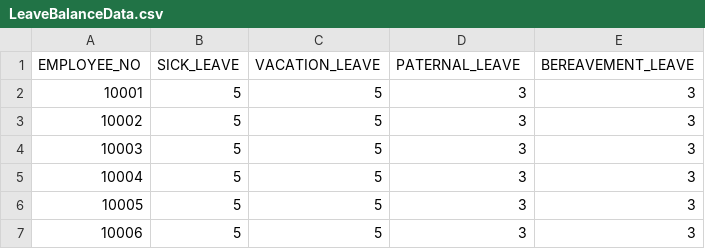
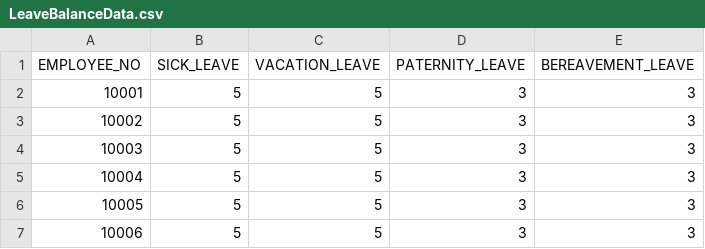
Before and after one commit to DroidZeroCodes/Payroll_System, a CSV file: src/com/mmdc_group10_oop/dataHandlingModule/database/LeaveBalanceData.csv, drawn as a sheet; only a part is shown.

Commit message:
capitalized all headers

```diff
--- a/src/com/mmdc_group10_oop/dataHandlingModule/database/LeaveBalanceData.csv
+++ b/src/com/mmdc_group10_oop/dataHandlingModule/database/LeaveBalanceData.csv
@@ -1,2 +1,2 @@
-EMPLOYEE_NO,SICK_LEAVE,VACATION_LEAVE,PATERNAL_LEAVE,BEREAVEMENT_LEAVE
+EMPLOYEE_NO,SICK_LEAVE,VACATION_LEAVE,PATERNITY_LEAVE,BEREAVEMENT_LEAVE
 10001,5,5,3,3
```
